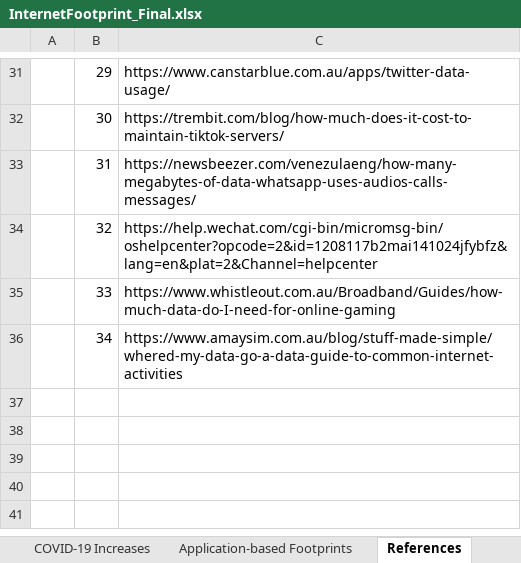
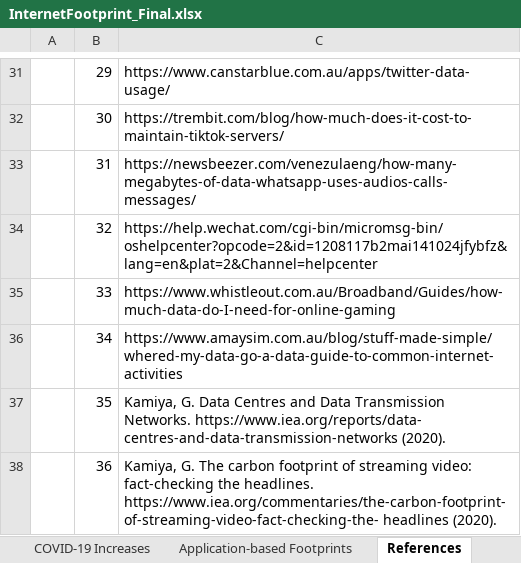
Before and after one commit to robringer/InternetFootprintAnalysis, an Excel workbook: InternetFootprint_Final.xlsx, sheet References, drawn as a sheet; only a part is shown, gaps mark what is left out; values as stored, in another font and other column widths than the file's, no borders; the diff names each change by its address in the sheet, - before the commit and + after, or states it on an @@ line.

```diff
--- a/InternetFootprint_Final.xlsx (sheet References)
+++ b/InternetFootprint_Final.xlsx (sheet References)
+row 37:  | 35 | Kamiya, G. Data Centres and Data Transmission Networks. https://www.iea.org/reports/data- centres-and-data-transmission-networks (2020).
+row 38:  | 36 | Kamiya, G. The carbon footprint of streaming video: fact-checking the headlines. https://www.iea.org/commentaries/the-carbon-footprint-of-streaming-video-fact-checking-the- headlines (2020).
```
Also changed, not shown: sheet Metadata, sheet United States Footprints, sheet United Kingdom Footprints, sheet Brazil Footprints, sheet South Africa Footprints, sheet Poland Footprints, 11 more sheets.
